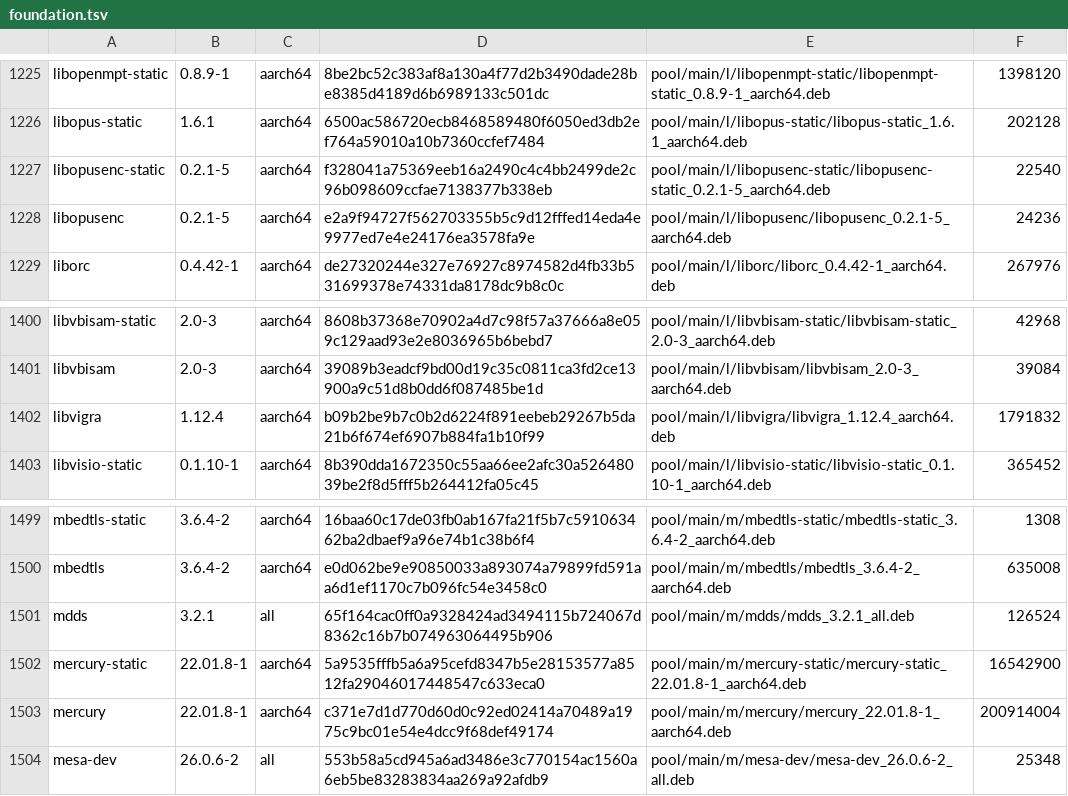
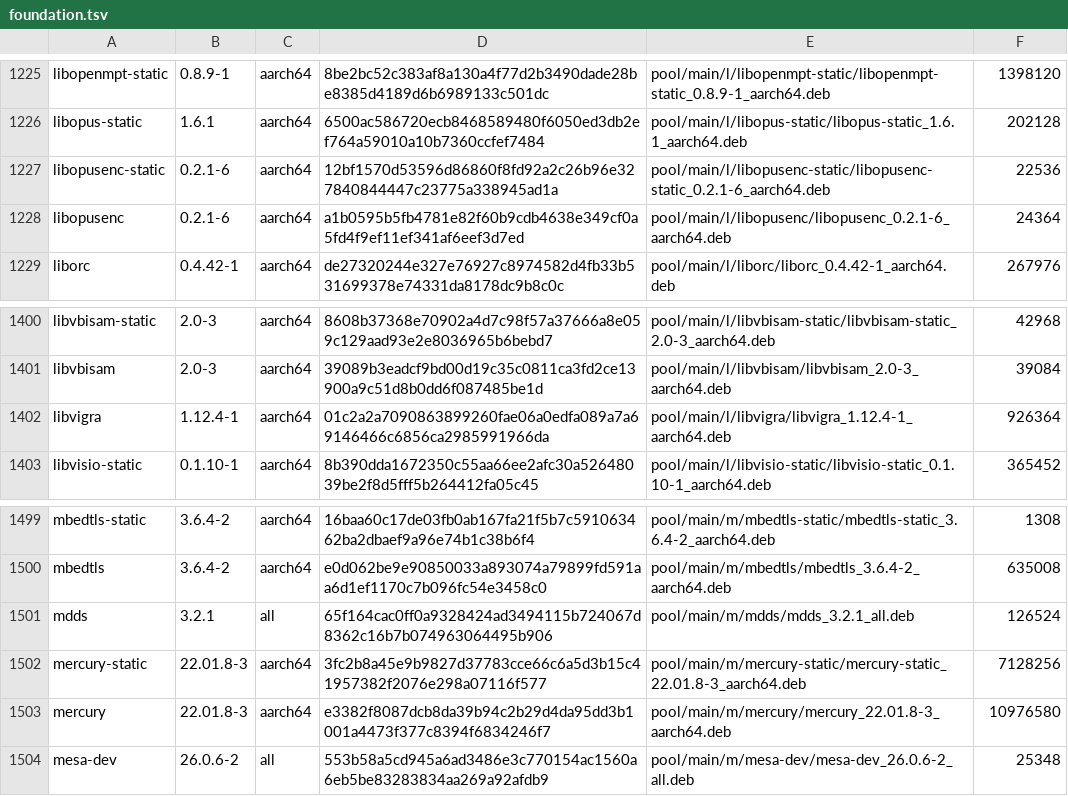
Before and after one commit to PickleHik3/io-vaj-apt, a TSV file: manifests/foundation.tsv, drawn as a sheet; only a part is shown, gaps mark what is left out.

```diff
--- a/manifests/foundation.tsv
+++ b/manifests/foundation.tsv
@@ -1226,4 +1226,4 @@ libopenmpt-static	0.8.9-1	aarch64	8be2bc52c383af8a130a4f77d2b3490dade28be8385d41
 libopus-static	1.6.1	aarch64	6500ac586720ecb8468589480f6050ed3db2ef764a59010a10b7360ccfef7484	pool/main/l/libopus-static/libopus-static_1.6.1_aarch64.deb	202128
-libopusenc-static	0.2.1-5	aarch64	f328041a75369eeb16a2490c4c4bb2499de2c96b098609ccfae7138377b338eb	pool/main/l/libopusenc-static/libopusenc-static_0.2.1-5_aarch64.deb	22540
-libopusenc	0.2.1-5	aarch64	e2a9f94727f562703355b5c9d12fffed14eda4e9977ed7e4e24176ea3578fa9e	pool/main/l/libopusenc/libopusenc_0.2.1-5_aarch64.deb	24236
+libopusenc-static	0.2.1-6	aarch64	12bf1570d53596d86860f8fd92a2c26b96e327840844447c23775a338945ad1a	pool/main/l/libopusenc-static/libopusenc-static_0.2.1-6_aarch64.deb	22536
+libopusenc	0.2.1-6	aarch64	a1b0595b5fb4781e82f60b9cdb4638e349cf0a5fd4f9ef11ef341af6eef3d7ed	pool/main/l/libopusenc/libopusenc_0.2.1-6_aarch64.deb	24364
 liborc	0.4.42-1	aarch64	de27320244e327e76927c8974582d4fb33b531699378e74331da8178dc9b8c0c	pool/main/l/liborc/liborc_0.4.42-1_aarch64.deb	267976
@@ -1401,3 +1401,3 @@ libvbisam-static	2.0-3	aarch64	8608b37368e70902a4d7c98f57a37666a8e059c129aad93e2
 libvbisam	2.0-3	aarch64	39089b3eadcf9bd00d19c35c0811ca3fd2ce13900a9c51d8b0dd6f087485be1d	pool/main/l/libvbisam/libvbisam_2.0-3_aarch64.deb	39084
-libvigra	1.12.4	aarch64	b09b2be9b7c0b2d6224f891eebeb29267b5da21b6f674ef6907b884fa1b10f99	pool/main/l/libvigra/libvigra_1.12.4_aarch64.deb	1791832
+libvigra	1.12.4-1	aarch64	01c2a2a7090863899260fae06a0edfa089a7a69146466c6856ca2985991966da	pool/main/l/libvigra/libvigra_1.12.4-1_aarch64.deb	926364
 libvisio-static	0.1.10-1	aarch64	8b390dda1672350c55aa66ee2afc30a52648039be2f8d5fff5b264412fa05c45	pool/main/l/libvisio-static/libvisio-static_0.1.10-1_aarch64.deb	365452
@@ -1501,4 +1501,4 @@ mbedtls	3.6.4-2	aarch64	e0d062be9e90850033a893074a79899fd591aa6d1ef1170c7b096fc5
 mdds	3.2.1	all	65f164cac0ff0a9328424ad3494115b724067d8362c16b7b074963064495b906	pool/main/m/mdds/mdds_3.2.1_all.deb	126524
-mercury-static	22.01.8-1	aarch64	5a9535fffb5a6a95cefd8347b5e28153577a8512fa29046017448547c633eca0	pool/main/m/mercury-static/mercury-static_22.01.8-1_aarch64.deb	16542900
-mercury	22.01.8-1	aarch64	c371e7d1d770d60d0c92ed02414a70489a1975c9bc01e54e4dcc9f68def49174	pool/main/m/mercury/mercury_22.01.8-1_aarch64.deb	200914004
+mercury-static	22.01.8-3	aarch64	3fc2b8a45e9b9827d37783cce66c6a5d3b15c41957382f2076e298a07116f577	pool/main/m/mercury-static/mercury-static_22.01.8-3_aarch64.deb	7128256
+mercury	22.01.8-3	aarch64	e3382f8087dcb8da39b94c2b29d4da95dd3b1001a4473f377c8394f6834246f7	pool/main/m/mercury/mercury_22.01.8-3_aarch64.deb	10976580
 mesa-dev	26.0.6-2	all	553b58a5cd945a6ad3486e3c770154ac1560a6eb5be83283834aa269a92afdb9	pool/main/m/mesa-dev/mesa-dev_26.0.6-2_all.deb	25348
```
